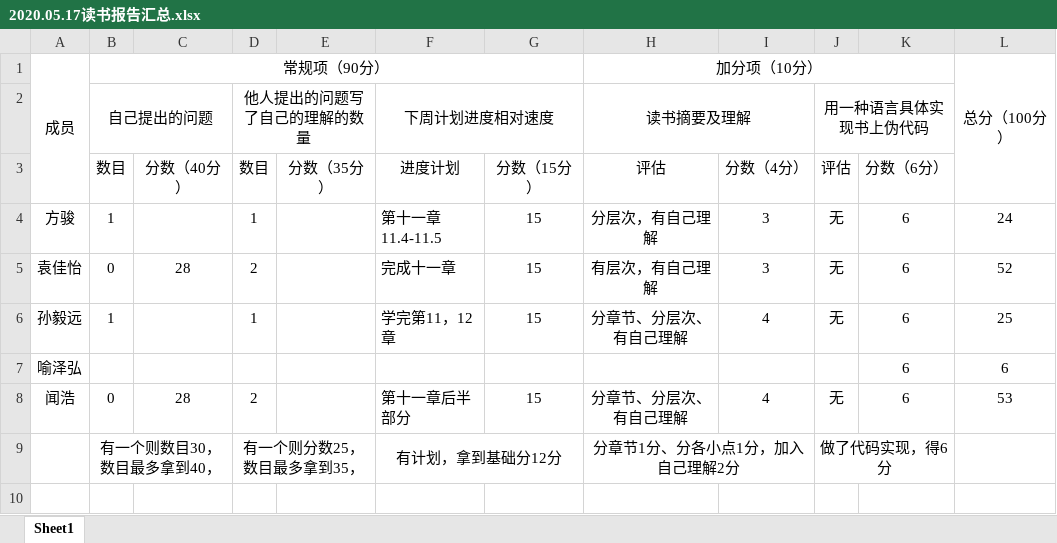
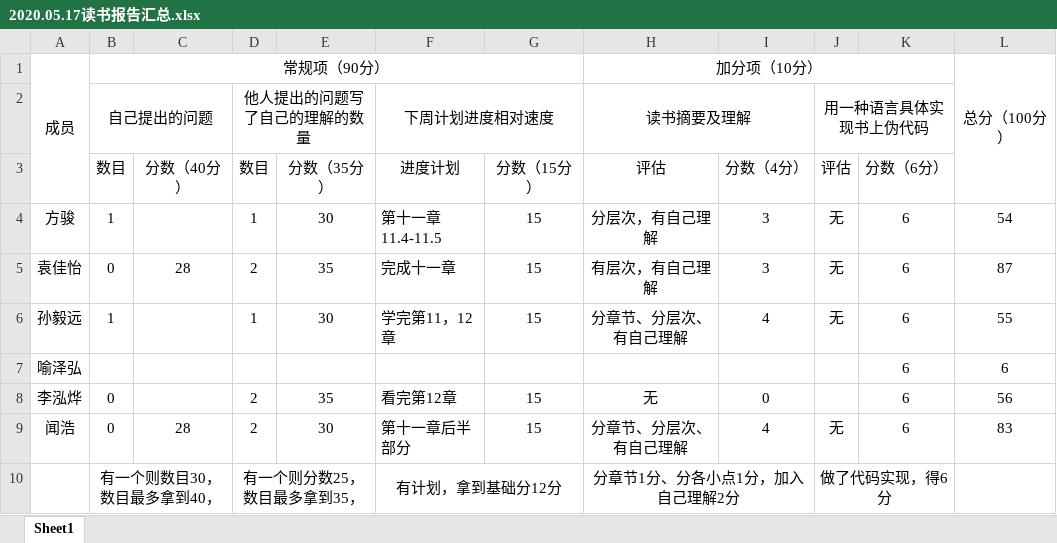
Before and after one commit to Jonny-Smith-GitHub/Reading-Club, an Excel workbook: 读书报告分组提交/web data mining新组1/05.17讨论后的读书报告/2020.05.17读书报告汇总.xlsx, sheet Sheet1, drawn as a sheet; values as stored, in another font and other column widths than the file's, no borders; addresses are those after the commit; the diff names each change by its address in the sheet, - before the commit and + after, or states it on an @@ line.

Commit message:
Add 2020.05.24 report of web data mining 1 group.

```diff
--- a/读书报告分组提交/web data mining新组1/05.17讨论后的读书报告/2020.05.17读书报告汇总.xlsx (sheet Sheet1)
+++ b/读书报告分组提交/web data mining新组1/05.17讨论后的读书报告/2020.05.17读书报告汇总.xlsx (sheet Sheet1)
-E4 (分数（35分）): (empty)
+E4 (分数（35分）): 30
-L4: 24
+L4: 54
-E5 (分数（35分）): (empty)
+E5 (分数（35分）): 35
-L5: 52
+L5: 87
-E6 (分数（35分）): (empty)
+E6 (分数（35分）): 30
-L6: 25
+L6: 55
+row 8: 李泓烨 | 0 |  | 2 | 35 | 看完第12章 | 15 | 无 | 0 |  | 6 | 56
-E9 (分数（35分）): (empty)
+E9 (分数（35分）): 30
-L9: 53
+L9: 83
```
